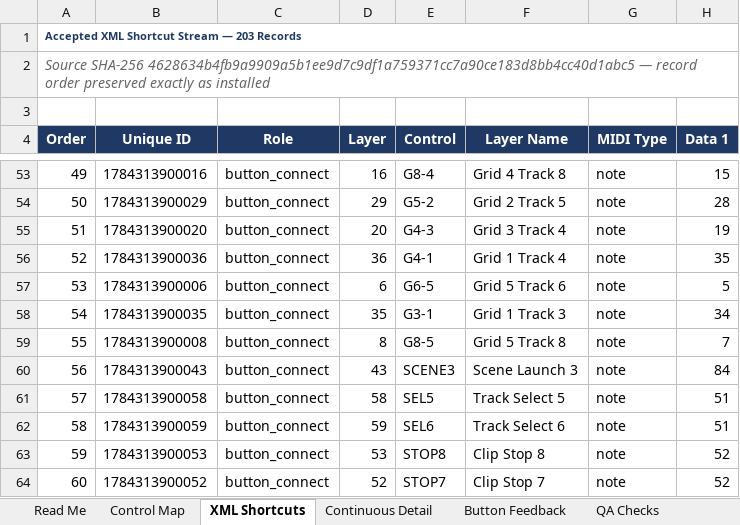
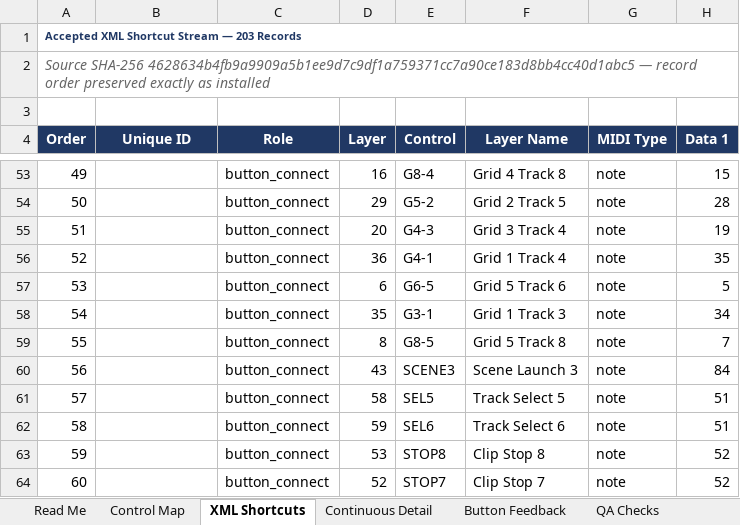
Before and after one commit to jbrick2070/resolume-cowork-helper-mcp-automation, an Excel workbook: docs/APC40MKII_Electric_Zentropa_True_Button_Toggles_Map.xlsx, sheet XML Shortcuts, drawn as a sheet; only a part is shown, gaps mark what is left out; values as stored, in another font and other column widths than the file's, no borders; table styles not drawn; the diff covers the shown part only; the diff names each change by its address in the sheet, - before the commit and + after, or states it on an @@ line.

```diff
--- a/docs/APC40MKII_Electric_Zentropa_True_Button_Toggles_Map.xlsx (sheet XML Shortcuts)
+++ b/docs/APC40MKII_Electric_Zentropa_True_Button_Toggles_Map.xlsx (sheet XML Shortcuts)
-B53 (Unique ID): 1784313900016
+B53 (Unique ID): (empty)
-B54 (Unique ID): 1784313900029
+B54 (Unique ID): (empty)
-B55 (Unique ID): 1784313900020
+B55 (Unique ID): (empty)
-B56 (Unique ID): 1784313900036
+B56 (Unique ID): (empty)
-B57 (Unique ID): 1784313900006
+B57 (Unique ID): (empty)
-B58 (Unique ID): 1784313900035
+B58 (Unique ID): (empty)
-B59 (Unique ID): 1784313900008
+B59 (Unique ID): (empty)
-B60 (Unique ID): 1784313900043
+B60 (Unique ID): (empty)
-B61 (Unique ID): 1784313900058
+B61 (Unique ID): (empty)
-B62 (Unique ID): 1784313900059
+B62 (Unique ID): (empty)
-B63 (Unique ID): 1784313900053
+B63 (Unique ID): (empty)
-B64 (Unique ID): 1784313900052
+B64 (Unique ID): (empty)
```
Also changed, not shown: 345 edited cells elsewhere in this sheet, docs/APC40MKII_Electric_Zentropa_Lost_Buttons_Map.xlsx.
